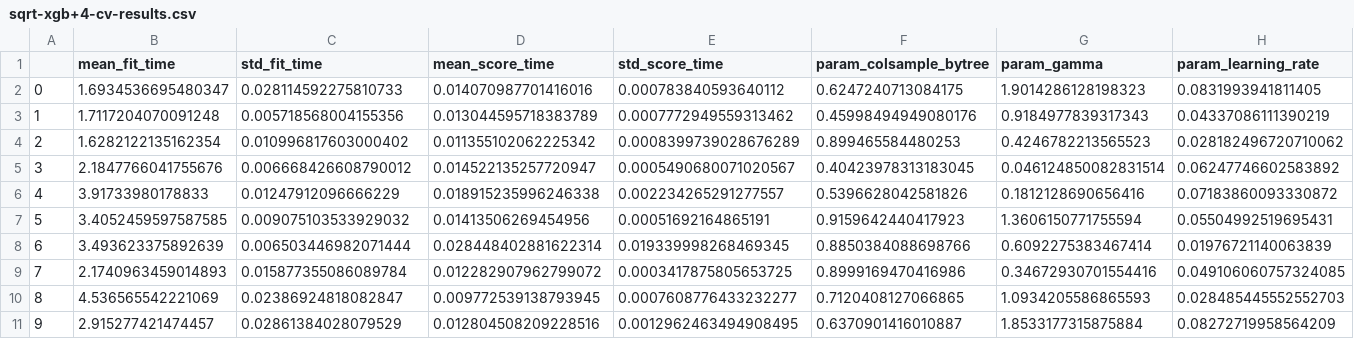
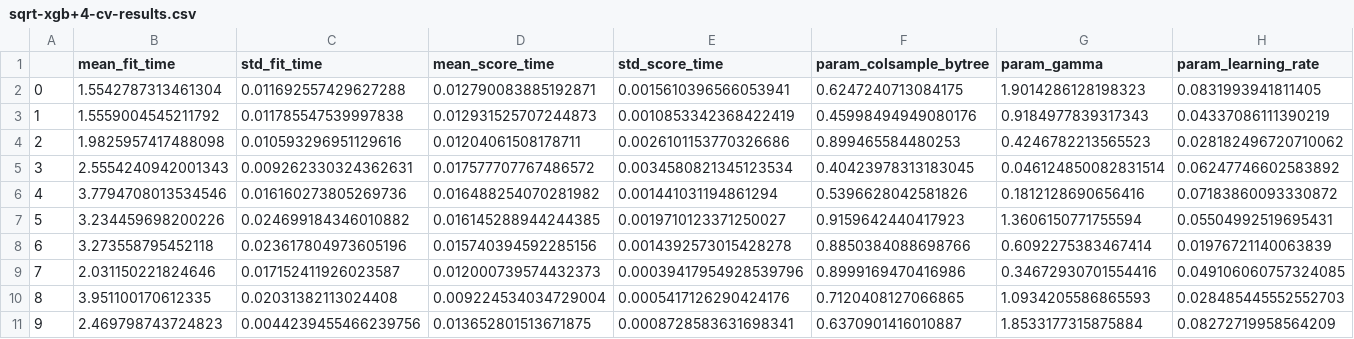
Before and after one commit to Fernando-Iscar/MSc-Final-Project, a CSV file: src/output/sqrt-xgb+4-cv-results.csv, drawn as a sheet; only a part is shown; the diff names each change by its address in the sheet, - before the commit and + after, or states it on an @@ line.

```diff
--- a/src/output/sqrt-xgb+4-cv-results.csv
+++ b/src/output/sqrt-xgb+4-cv-results.csv
-B2 (mean_fit_time): 1.6934536695480347
+B2 (mean_fit_time): 1.5542787313461304
-C2 (std_fit_time): 0.028114592275810733
+C2 (std_fit_time): 0.011692557429627288
-D2 (mean_score_time): 0.014070987701416016
+D2 (mean_score_time): 0.012790083885192871
-E2 (std_score_time): 0.000783840593640112
+E2 (std_score_time): 0.0015610396566053941
-B3 (mean_fit_time): 1.7117204070091248
+B3 (mean_fit_time): 1.5559004545211792
-C3 (std_fit_time): 0.005718568004155356
+C3 (std_fit_time): 0.011785547539997838
-D3 (mean_score_time): 0.013044595718383789
+D3 (mean_score_time): 0.012931525707244873
-E3 (std_score_time): 0.0007772949559313462
+E3 (std_score_time): 0.0010853342368422419
-B4 (mean_fit_time): 1.6282122135162354
+B4 (mean_fit_time): 1.9825957417488098
-C4 (std_fit_time): 0.010996817603000402
+C4 (std_fit_time): 0.010593296951129616
-D4 (mean_score_time): 0.011355102062225342
+D4 (mean_score_time): 0.01204061508178711
-E4 (std_score_time): 0.0008399739028676289
+E4 (std_score_time): 0.0026101153770326686
-B5 (mean_fit_time): 2.1847766041755676
+B5 (mean_fit_time): 2.5554240942001343
-C5 (std_fit_time): 0.006668426608790012
+C5 (std_fit_time): 0.009262330324362631
-D5 (mean_score_time): 0.014522135257720947
+D5 (mean_score_time): 0.017577707767486572
-E5 (std_score_time): 0.0005490680071020567
+E5 (std_score_time): 0.0034580821345123534
-B6 (mean_fit_time): 3.91733980178833
+B6 (mean_fit_time): 3.7794708013534546
-C6 (std_fit_time): 0.01247912096666229
+C6 (std_fit_time): 0.016160273805269736
-D6 (mean_score_time): 0.018915235996246338
+D6 (mean_score_time): 0.016488254070281982
-E6 (std_score_time): 0.002234265291277557
+E6 (std_score_time): 0.001441031194861294
-B7 (mean_fit_time): 3.4052459597587585
+B7 (mean_fit_time): 3.234459698200226
-C7 (std_fit_time): 0.009075103533929032
+C7 (std_fit_time): 0.024699184346010882
-D7 (mean_score_time): 0.01413506269454956
+D7 (mean_score_time): 0.016145288944244385
-E7 (std_score_time): 0.00051692164865191
+E7 (std_score_time): 0.0019710123371250027
-B8 (mean_fit_time): 3.493623375892639
+B8 (mean_fit_time): 3.273558795452118
-C8 (std_fit_time): 0.006503446982071444
+C8 (std_fit_time): 0.023617804973605196
-D8 (mean_score_time): 0.028448402881622314
+D8 (mean_score_time): 0.015740394592285156
-E8 (std_score_time): 0.019339998268469345
+E8 (std_score_time): 0.0014392573015428278
-B9 (mean_fit_time): 2.1740963459014893
+B9 (mean_fit_time): 2.031150221824646
-C9 (std_fit_time): 0.015877355086089784
+C9 (std_fit_time): 0.017152411926023587
-D9 (mean_score_time): 0.012282907962799072
+D9 (mean_score_time): 0.012000739574432373
-E9 (std_score_time): 0.0003417875805653725
+E9 (std_score_time): 0.00039417954928539796
-B10 (mean_fit_time): 4.536565542221069
+B10 (mean_fit_time): 3.951100170612335
-C10 (std_fit_time): 0.02386924818082847
+C10 (std_fit_time): 0.02031382113024408
-D10 (mean_score_time): 0.009772539138793945
+D10 (mean_score_time): 0.009224534034729004
-E10 (std_score_time): 0.0007608776433232277
+E10 (std_score_time): 0.0005417126290424176
-B11 (mean_fit_time): 2.915277421474457
+B11 (mean_fit_time): 2.469798743724823
-C11 (std_fit_time): 0.02861384028079529
+C11 (std_fit_time): 0.0044239455466239756
-D11 (mean_score_time): 0.012804508209228516
+D11 (mean_score_time): 0.013652801513671875
-E11 (std_score_time): 0.0012962463494908495
+E11 (std_score_time): 0.0008728583631698341
```
Also changed, not shown: src/output/sqrt-xgb+5-cv-results.csv, 13 other files.
